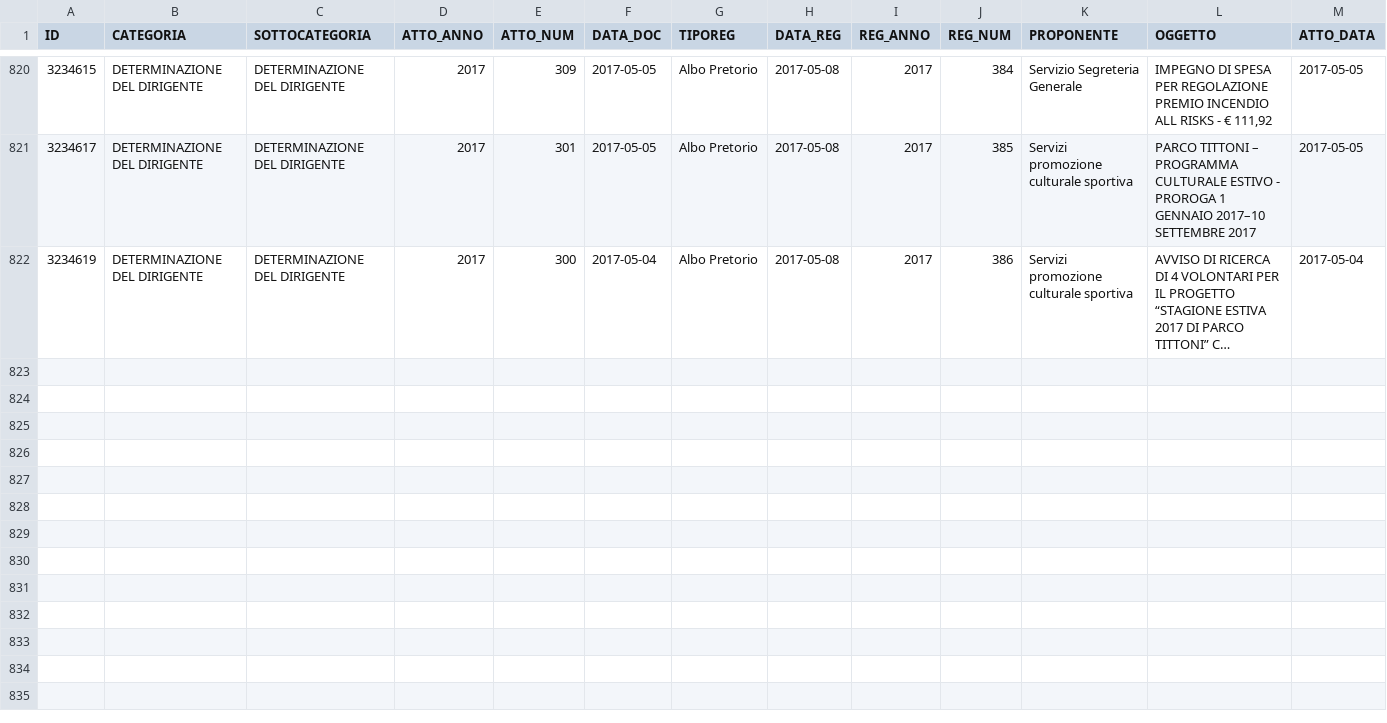
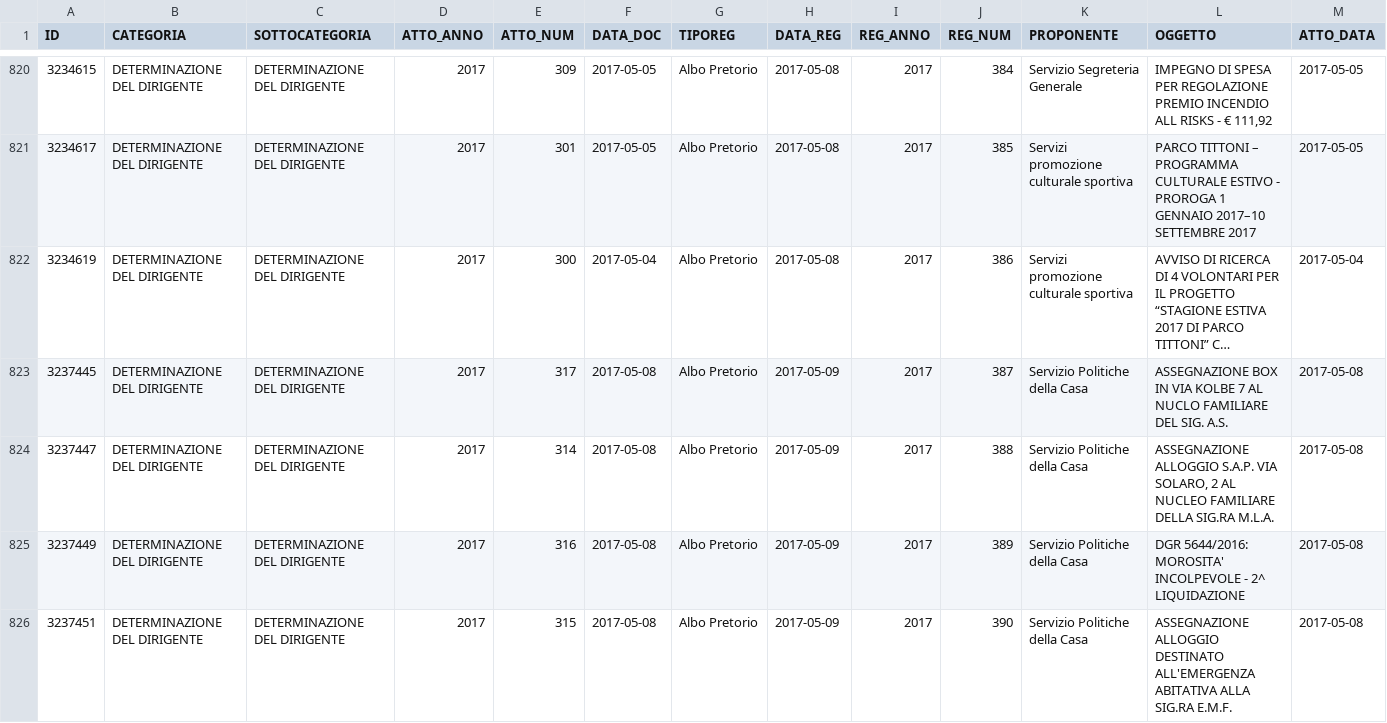
Before and after one commit to ipersoft/trasparenzadesio, a CSV file: attidesio.csv, drawn as a sheet; only a part is shown, gaps mark what is left out; long unchanged cells end in …; rows hold the shown columns only; the diff covers the shown part only; the diff names each change by its address in the sheet, - before the commit and + after, or states it on an @@ line.

```diff
--- a/attidesio.csv
+++ b/attidesio.csv
+row 823: 3237445 | DETERMINAZIONE DEL DIRIGENTE | DETERMINAZIONE DEL DIRIGENTE | 2017 | 317 | 2017-05-08 | Albo Pretorio | 2017-05-09 | 2017 | 387 | Servizio Politiche della Casa | ASSEGNAZIONE BOX IN VIA KOLBE 7 AL NUCLO FAMILIARE DEL SIG. A.S. | 2017-05-08
+row 824: 3237447 | DETERMINAZIONE DEL DIRIGENTE | DETERMINAZIONE DEL DIRIGENTE | 2017 | 314 | 2017-05-08 | Albo Pretorio | 2017-05-09 | 2017 | 388 | Servizio Politiche della Casa | ASSEGNAZIONE ALLOGGIO S.A.P. VIA SOLARO, 2 AL NUCLEO FAMILIARE DELLA SIG.RA M.L.A. | 2017-05-08
+row 825: 3237449 | DETERMINAZIONE DEL DIRIGENTE | DETERMINAZIONE DEL DIRIGENTE | 2017 | 316 | 2017-05-08 | Albo Pretorio | 2017-05-09 | 2017 | 389 | Servizio Politiche della Casa | DGR 5644/2016: MOROSITA' INCOLPEVOLE - 2^ LIQUIDAZIONE | 2017-05-08
+row 826: 3237451 | DETERMINAZIONE DEL DIRIGENTE | DETERMINAZIONE DEL DIRIGENTE | 2017 | 315 | 2017-05-08 | Albo Pretorio | 2017-05-09 | 2017 | 390 | Servizio Politiche della Casa | ASSEGNAZIONE ALLOGGIO DESTINATO ALL'EMERGENZA ABITATIVA ALLA SIG.RA E.M.F. | 2017-05-08
```
Also changed, not shown: 4 added rows elsewhere in this file, 1 other file.
